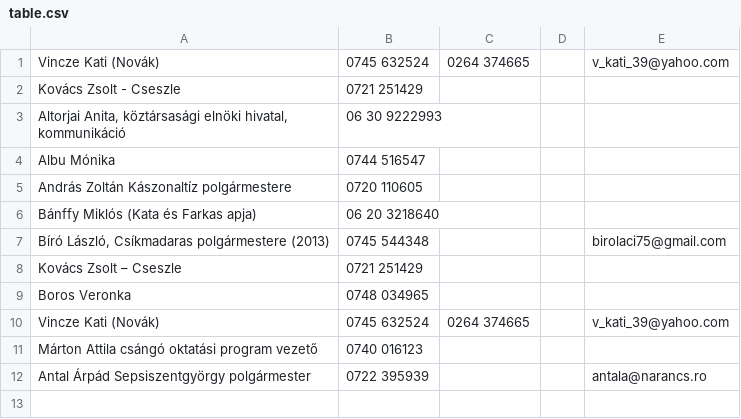
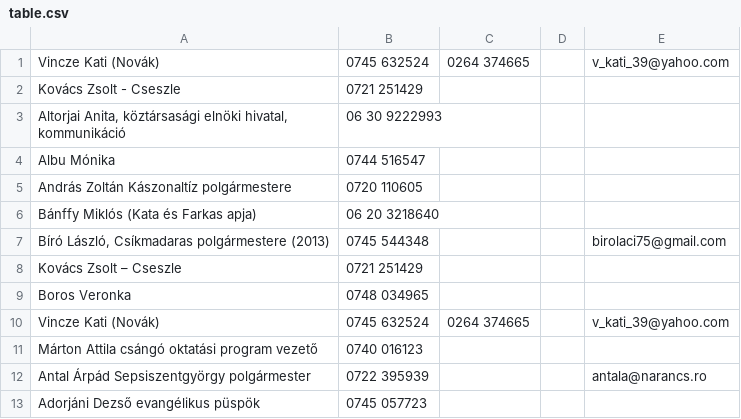
Before and after one commit to RobertKajnak/CSVContactsToTabSeparated, a CSV file: ContactConverter/bin/Debug/table.csv, drawn as a sheet; the diff names each change by its address in the sheet, - before the commit and + after, or states it on an @@ line.

```diff
--- a/ContactConverter/bin/Debug/table.csv
+++ b/ContactConverter/bin/Debug/table.csv
+row 13: Adorjáni Dezső evangélikus püspök | 0745 057723
```
Also changed, not shown: 12 other files.
